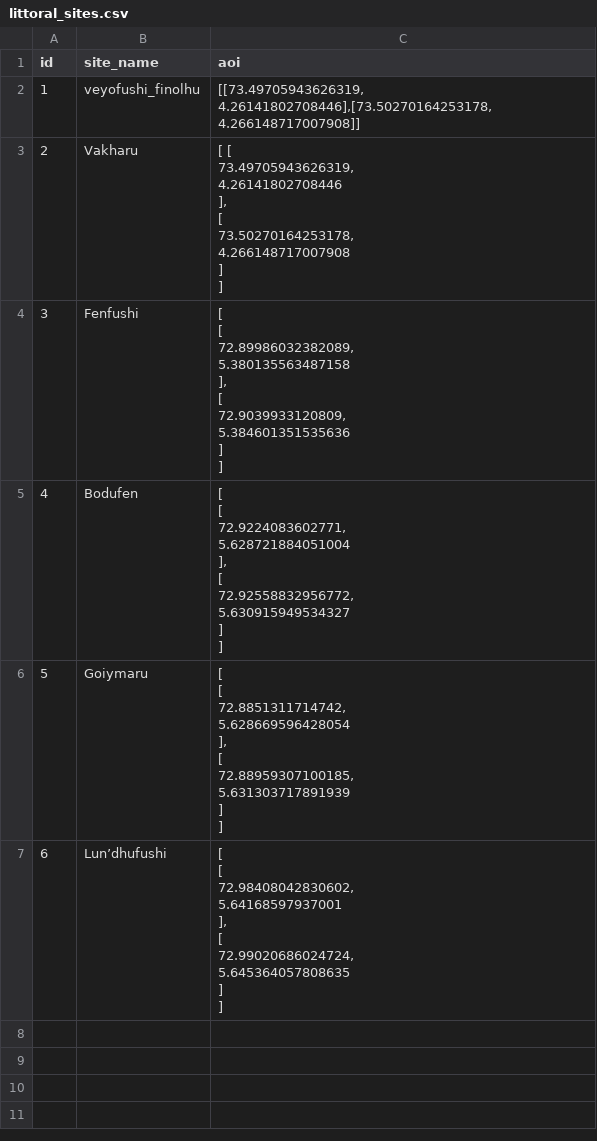
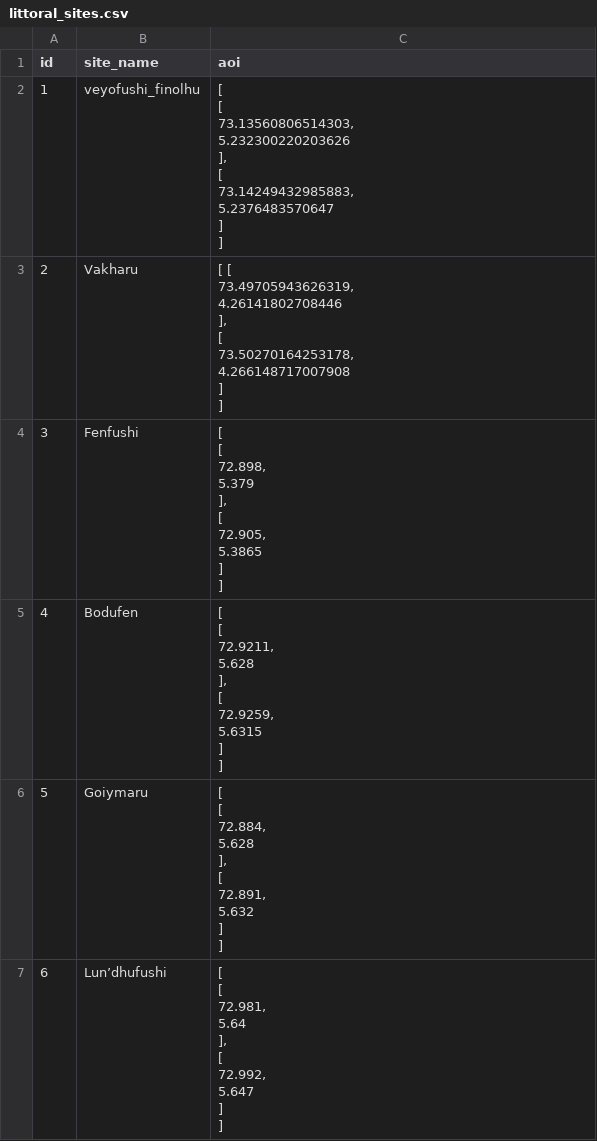
Before and after one commit to Wzesk/Littoral_S2download, a CSV file: littoral_sites.csv, drawn as a sheet.

Commit message:
updated AOIs

```diff
--- a/littoral_sites.csv
+++ b/littoral_sites.csv
@@ -1,3 +1,12 @@
 id,site_name,aoi
-1,veyofushi_finolhu,"[[73.49705943626319, 4.26141802708446],[73.50270164253178, 4.266148717007908]]"
+1,veyofushi_finolhu,"[
+          [
+            73.13560806514303,
+            5.232300220203626
+          ],
+          [
+            73.14249432985883,
+            5.2376483570647
+          ]
+        ]"
 2,Vakharu,"[ [
@@ -11,41 +20,41 @@ id,site_name,aoi
           ]"
-3,Fenfushi,"[
-          [
-            72.89986032382089,
-            5.380135563487158
-          ],
-          [
-            72.9039933120809,
-            5.384601351535636
-          ]
-        ]"
-4,Bodufen,"[
-          [
-            72.9224083602771,
-            5.628721884051004
-          ],
-          [
-            72.92558832956772,
-            5.630915949534327
-          ]
-        ]"
-5,Goiymaru,"[
-          [
-            72.8851311714742,
-            5.628669596428054
-          ],
-          [
-            72.88959307100185,
-            5.631303717891939
-          ]
-        ]"
-6,Lun’dhufushi,"[
-          [
-            72.98408042830602,
-            5.64168597937001
-          ],
-          [
-            72.99020686024724,
-            5.645364057808635
-          ]
-        ]"
+3,Fenfushi,"[
+          [
+            72.898,
+            5.379
+          ],
+          [
+            72.905,
+            5.3865
+          ]
+        ]"
+4,Bodufen,"[
+          [
+            72.9211,
+            5.628
+          ],
+          [
+            72.9259,
+            5.6315
+          ]
+        ]"
+5,Goiymaru,"[
+          [
+            72.884,
+            5.628
+          ],
+          [
+            72.891,
+            5.632
+          ]
+        ]"
+6,Lun’dhufushi,"[
+          [
+            72.981,
+            5.64
+          ],
+          [
+            72.992,
+            5.647
+          ]
+        ]"
```
